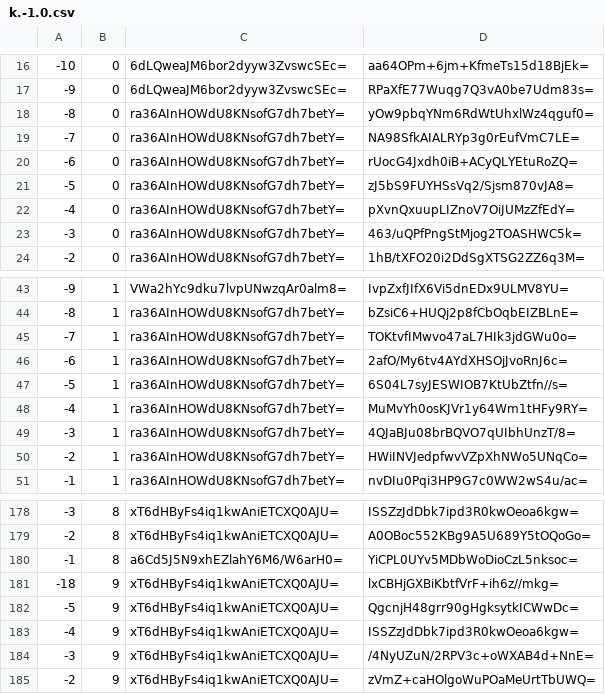
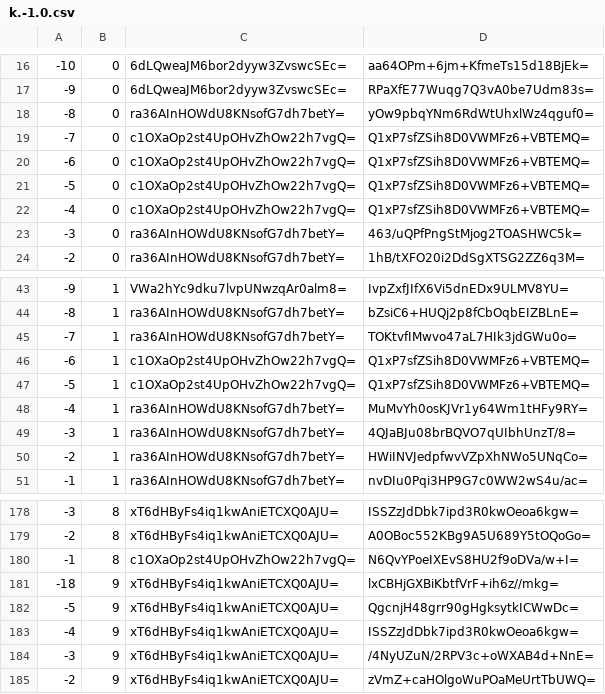
Before and after one commit to mochimochiomochi/mochicraftmap2, a CSV file: overworld/tiles/zoom.-1/metadata/k.-1.0.csv, drawn as a sheet; only a part is shown, gaps mark what is left out.

```diff
--- a/overworld/tiles/zoom.-1/metadata/k.-1.0.csv
+++ b/overworld/tiles/zoom.-1/metadata/k.-1.0.csv
@@ -18,6 +18,6 @@
 -8,0,ra36AInHOWdU8KNsofG7dh7betY=,yOw9pbqYNm6RdWtUhxlWz4qguf0=
--7,0,ra36AInHOWdU8KNsofG7dh7betY=,NA98SfkAIALRYp3g0rEufVmC7LE=
--6,0,ra36AInHOWdU8KNsofG7dh7betY=,rUocG4Jxdh0iB+ACyQLYEtuRoZQ=
--5,0,ra36AInHOWdU8KNsofG7dh7betY=,zJ5bS9FUYHSsVq2/Sjsm870vJA8=
--4,0,ra36AInHOWdU8KNsofG7dh7betY=,pXvnQxuupLIZnoV7OiJUMzZfEdY=
+-7,0,c1OXaOp2st4UpOHvZhOw22h7vgQ=,Q1xP7sfZSih8D0VWMFz6+VBTEMQ=
+-6,0,c1OXaOp2st4UpOHvZhOw22h7vgQ=,Q1xP7sfZSih8D0VWMFz6+VBTEMQ=
+-5,0,c1OXaOp2st4UpOHvZhOw22h7vgQ=,Q1xP7sfZSih8D0VWMFz6+VBTEMQ=
+-4,0,c1OXaOp2st4UpOHvZhOw22h7vgQ=,Q1xP7sfZSih8D0VWMFz6+VBTEMQ=
 -3,0,ra36AInHOWdU8KNsofG7dh7betY=,463/uQPfPngStMjog2TOASHWC5k=
@@ -45,4 +45,4 @@
 -7,1,ra36AInHOWdU8KNsofG7dh7betY=,TOKtvfIMwvo47aL7HIk3jdGWu0o=
--6,1,ra36AInHOWdU8KNsofG7dh7betY=,2afO/My6tv4AYdXHSOjJvoRnJ6c=
--5,1,ra36AInHOWdU8KNsofG7dh7betY=,6S04L7syJESWIOB7KtUbZtfn//s=
+-6,1,c1OXaOp2st4UpOHvZhOw22h7vgQ=,Q1xP7sfZSih8D0VWMFz6+VBTEMQ=
+-5,1,c1OXaOp2st4UpOHvZhOw22h7vgQ=,Q1xP7sfZSih8D0VWMFz6+VBTEMQ=
 -4,1,ra36AInHOWdU8KNsofG7dh7betY=,MuMvYh0osKJVr1y64Wm1tHFy9RY=
@@ -179,3 +179,3 @@
 -2,8,xT6dHByFs4iq1kwAniETCXQ0AJU=,A0OBoc552KBg9A5U689Y5tOQoGo=
--1,8,a6Cd5J5N9xhEZlahY6M6/W6arH0=,YiCPL0UYv5MDbWoDioCzL5nksoc=
+-1,8,c1OXaOp2st4UpOHvZhOw22h7vgQ=,N6QvYPoeIXEvS8HU2f9oDVa/w+I=
 -18,9,xT6dHByFs4iq1kwAniETCXQ0AJU=,lxCBHjGXBiKbtfVrF+ih6z//mkg=
```
Also changed, not shown: overworld/tiles/zoom.-1/metadata/k.-1.-1.csv, overworld/tiles/zoom.-1/metadata/k.0.-1.csv, 50 other files.
